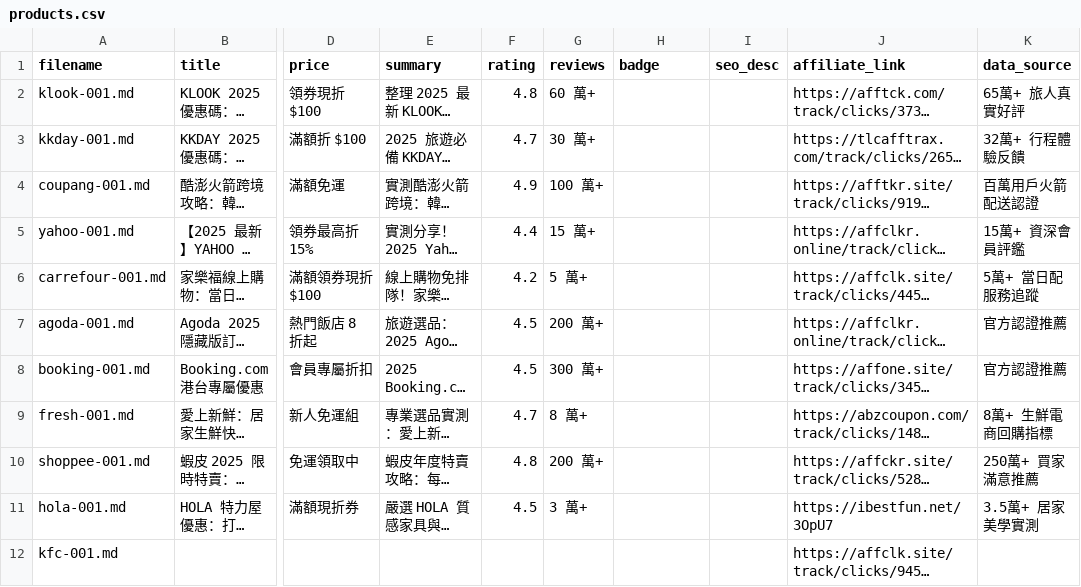
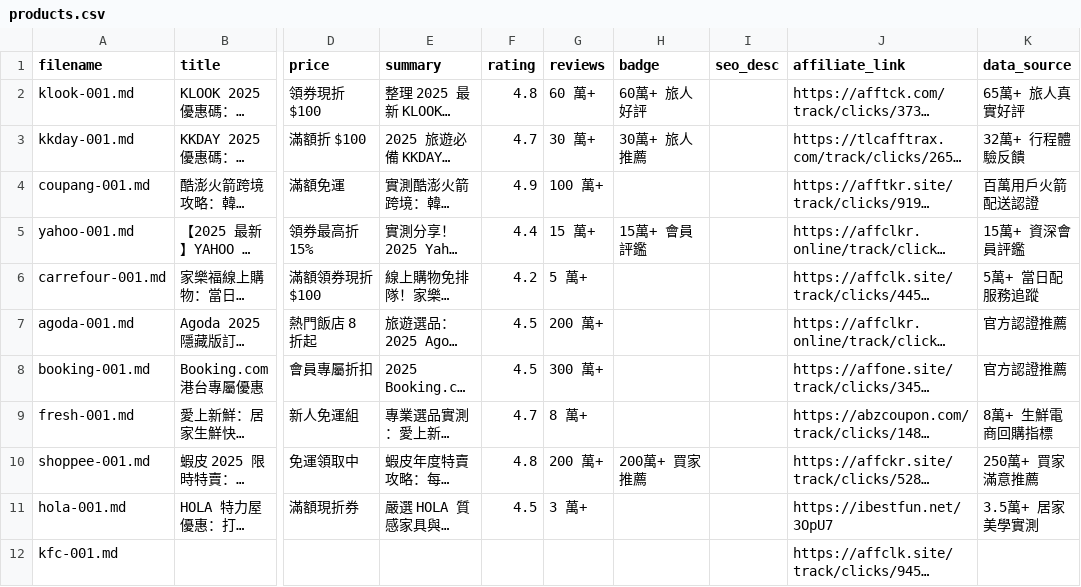
Before and after one commit to lifeexpertise929/lifeexpertise929.github.io, a CSV file: products.csv, drawn as a sheet; only a part is shown, gaps mark what is left out; long unchanged cells end in …; the diff names each change by its address in the sheet, - before the commit and + after, or states it on an @@ line.

```diff
--- a/products.csv
+++ b/products.csv
-H2 (badge): (empty)
+H2 (badge): 60萬+ 旅人好評
-H3 (badge): (empty)
+H3 (badge): 30萬+ 旅人推薦
-H5 (badge): (empty)
+H5 (badge): 15萬+ 會員評鑑
-H10 (badge): (empty)
+H10 (badge): 200萬+ 買家推薦
```
Also changed, not shown: 1 other file.
